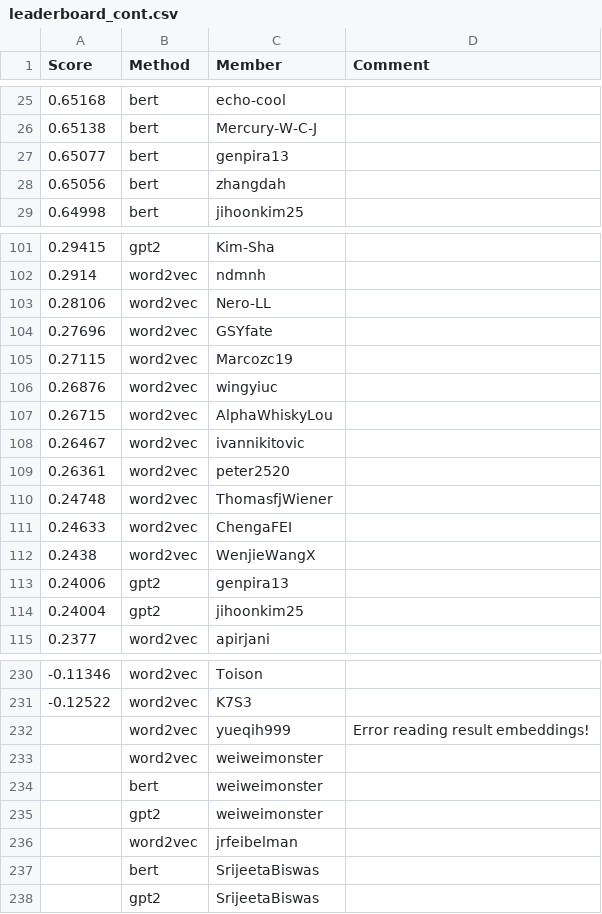
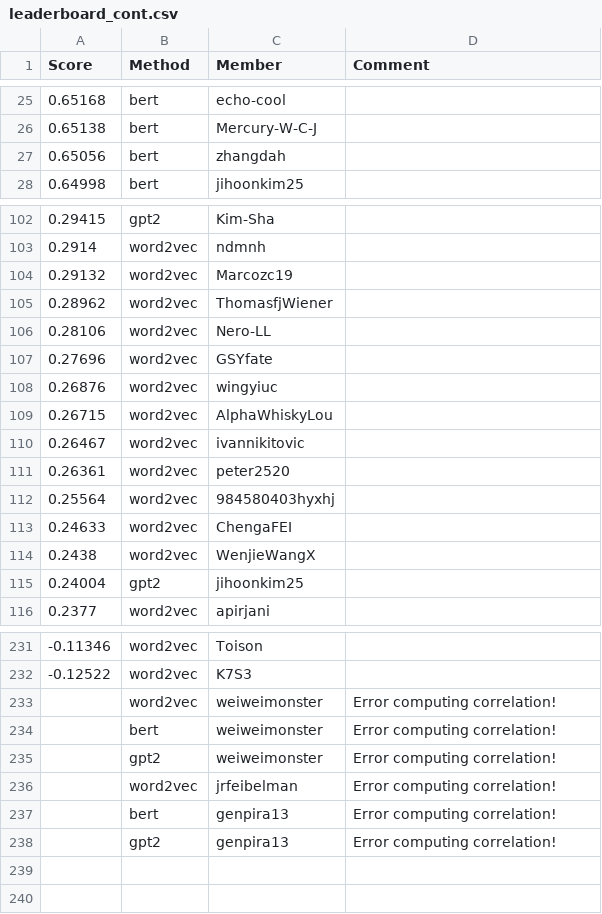
Before and after one commit to cornell-cs5740-sp24/leaderboards, a CSV file: a3/leaderboard_cont.csv, drawn as a sheet; only a part is shown, gaps mark what is left out; the diff covers the shown part only.

Commit message:
Leaderboard Update

```diff
--- a/a3/leaderboard_cont.csv
+++ b/a3/leaderboard_cont.csv
@@ -26,3 +26,2 @@ Score,Method,Member,Comment
 0.65138,bert,Mercury-W-C-J,
-0.65077,bert,genpira13,
 0.65056,bert,zhangdah,
@@ -102,5 +103,6 @@ Score,Method,Member,Comment
 0.2914,word2vec,ndmnh,
+0.29132,word2vec,Marcozc19,
+0.28962,word2vec,ThomasfjWiener,
 0.28106,word2vec,Nero-LL,
 0.27696,word2vec,GSYfate,
-0.27115,word2vec,Marcozc19,
 0.26876,word2vec,wingyiuc,
@@ -109,6 +111,5 @@ Score,Method,Member,Comment
 0.26361,word2vec,peter2520,
-0.24748,word2vec,ThomasfjWiener,
+0.25564,word2vec,984580403hyxhj,
 0.24633,word2vec,ChengaFEI,
 0.2438,word2vec,WenjieWangX,
-0.24006,gpt2,genpira13,
 0.24004,gpt2,jihoonkim25,
@@ -231,8 +232,7 @@ Score,Method,Member,Comment
 -0.12522,word2vec,K7S3,
-,word2vec,yueqih999,Error reading result embeddings!
-,word2vec,weiweimonster,
-,bert,weiweimonster,
-,gpt2,weiweimonster,
-,word2vec,jrfeibelman,
-,bert,SrijeetaBiswas,
-,gpt2,SrijeetaBiswas,
+,word2vec,weiweimonster,Error computing correlation!
+,bert,weiweimonster,Error computing correlation!
+,gpt2,weiweimonster,Error computing correlation!
+,word2vec,jrfeibelman,Error computing correlation!
+,bert,genpira13,Error computing correlation!
+,gpt2,genpira13,Error computing correlation!
```
Also changed, not shown: 6 added rows and 4 removed rows elsewhere in this file.
